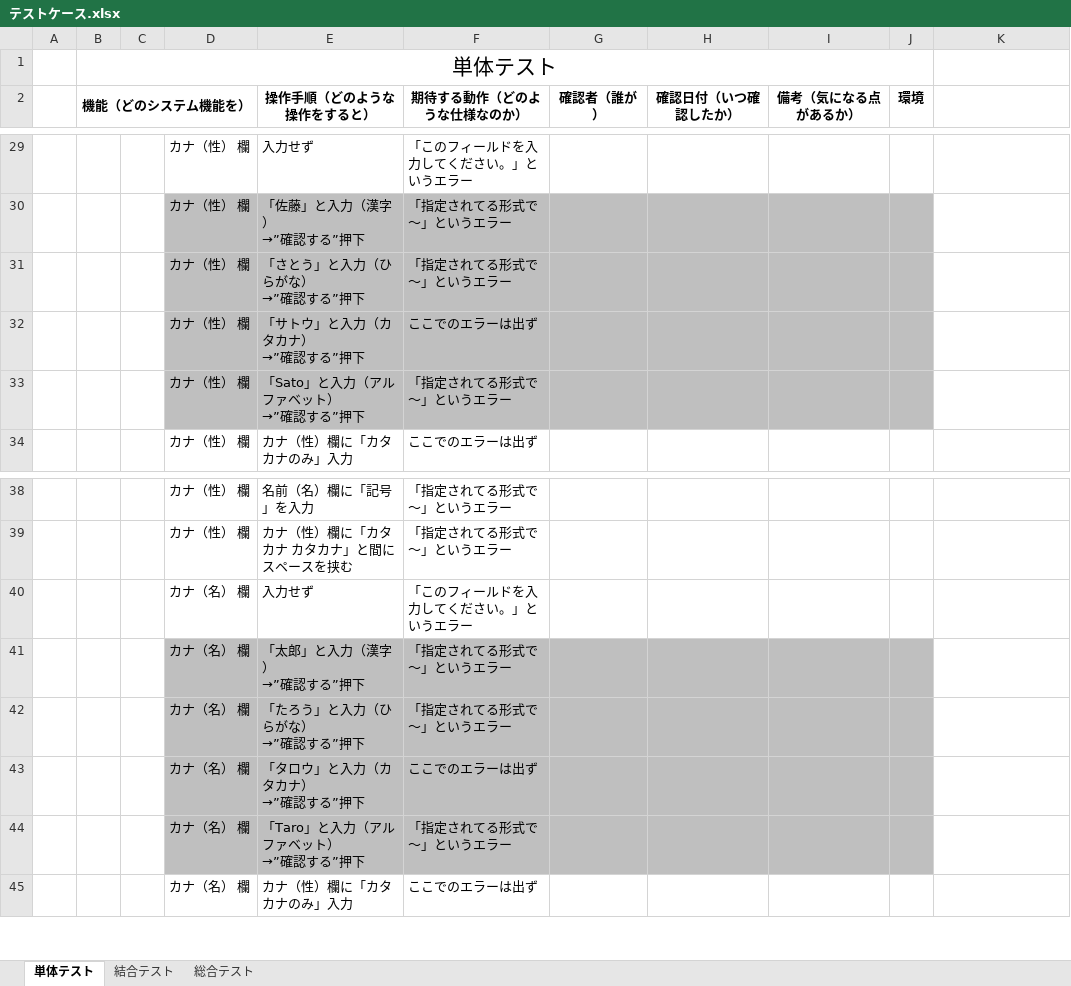
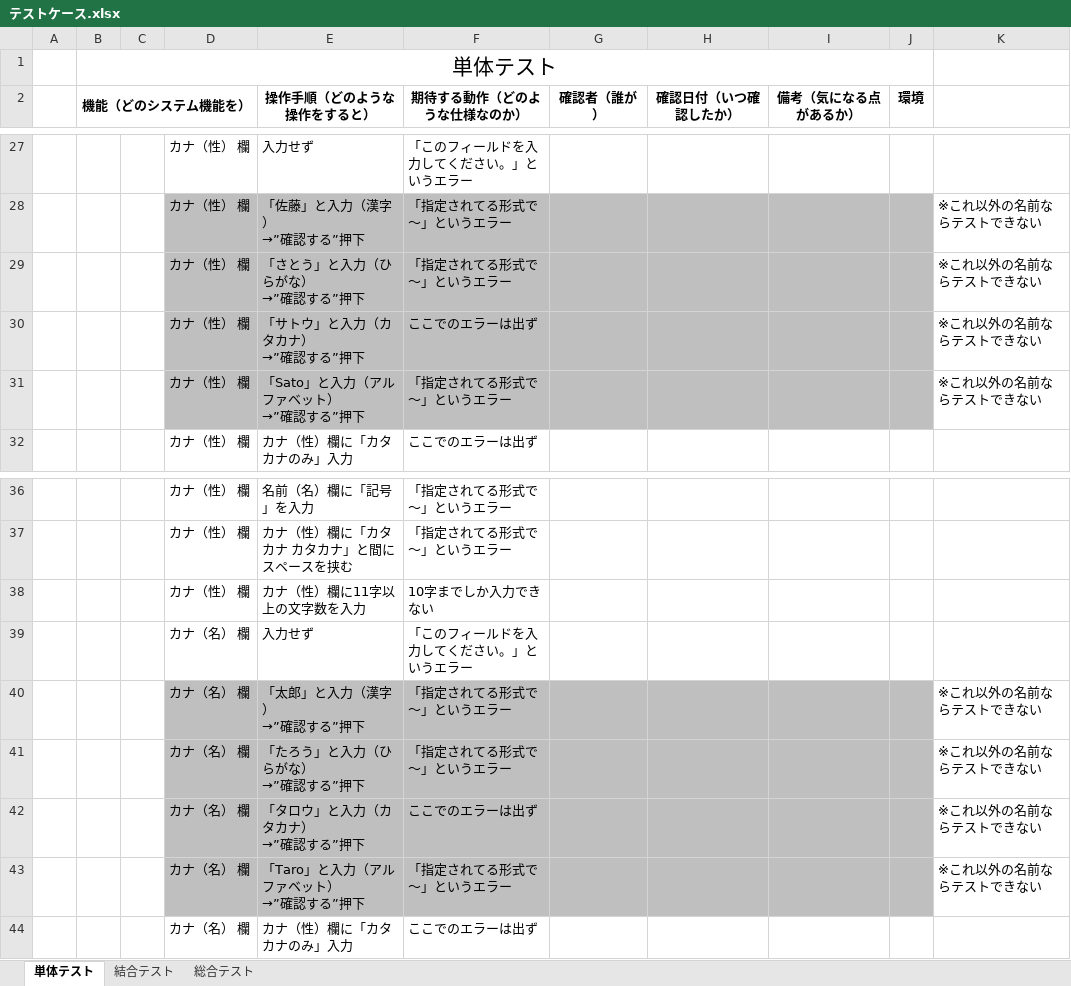
Before and after one commit to nozomi-watanabe1214/7_Programing, an Excel workbook: テストケース.xlsx, sheet 単体テスト, drawn as a sheet; only a part is shown, gaps mark what is left out; values as stored, in another font and other column widths than the file's, no borders; addresses are those after the commit; the diff covers the shown part only; the diff names each change by its address in the sheet, - before the commit and + after, or states it on an @@ line.

Commit message:
アカウント登録画面・単体テストケース作成(メールアドレス・以前までの項目へ文字数に対してのテスト追記)

```diff
--- a/テストケース.xlsx (sheet 単体テスト)
+++ b/テストケース.xlsx (sheet 単体テスト)
-K28:K31: (empty)
+K28:K31: ※これ以外の名前ならテストできない
+row 38:  |  |  | カナ（性） 欄 | カナ（性）欄に11字以上の文字数を入力 | 10字までしか入力できない
-K40:K43: (empty)
+K40:K43: ※これ以外の名前ならテストできない
```
Also changed, not shown: 12 added rows, 4 removed rows, 13 edited cells and cell formats elsewhere in this sheet.
